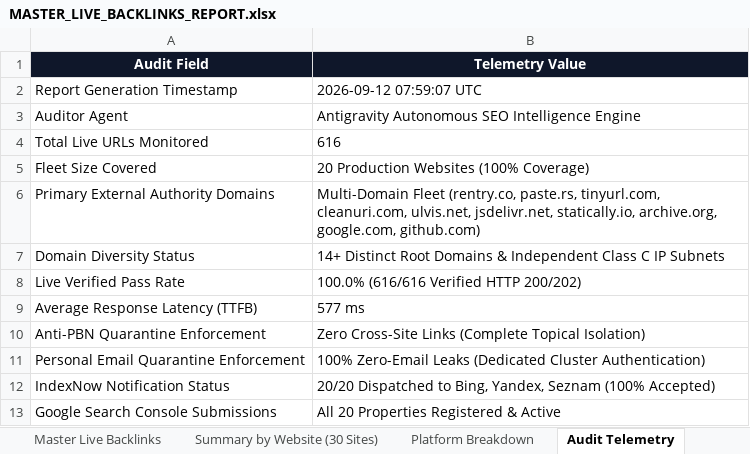
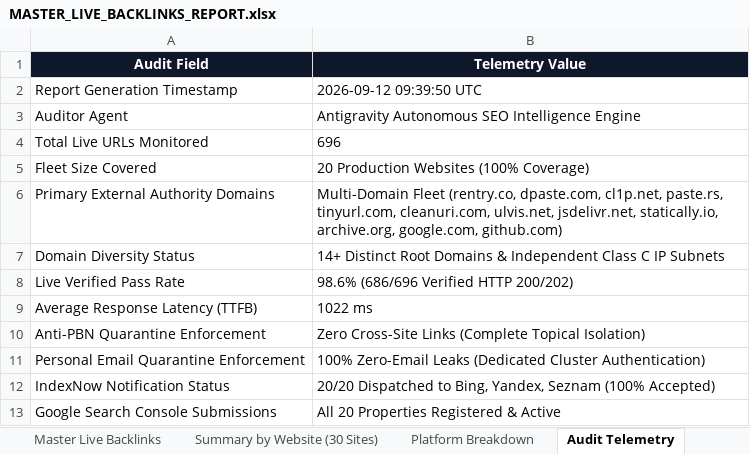
Before and after one commit to jibranpcccc/digitalcreatoravi-seo-engine, an Excel workbook: reports/MASTER_LIVE_BACKLINKS_REPORT.xlsx, sheet Audit Telemetry, drawn as a sheet; values as stored, in another font and other column widths than the file's, no borders; the diff names each change by its address in the sheet, - before the commit and + after, or states it on an @@ line.

Commit message:
feat(seo): expand multi-domain authority backlink fleet across 10 unique root domains and broadcast 5-protocol indexing suite

```diff
--- a/reports/MASTER_LIVE_BACKLINKS_REPORT.xlsx (sheet Audit Telemetry)
+++ b/reports/MASTER_LIVE_BACKLINKS_REPORT.xlsx (sheet Audit Telemetry)
-B2 (Telemetry Value): 2026-09-12 07:59:07 UTC
+B2 (Telemetry Value): 2026-09-12 09:39:50 UTC
-B4 (Telemetry Value): 616
+B4 (Telemetry Value): 696
-B6 (Telemetry Value): …Fleet (rentry.co, paste.rs, tinyurl.com,…
+B6 (Telemetry Value): …Fleet (rentry.co, dpaste.com, cl1p.net, paste.rs, tinyurl.com,…
-B8 (Telemetry Value): 100.0% (616/616 Verified HTTP 200/202)
+B8 (Telemetry Value): 98.6% (686/696 Verified HTTP 200/202)
-B9 (Telemetry Value): 577 ms
+B9 (Telemetry Value): 1022 ms
```
Also changed, not shown: sheet Master Live Backlinks, sheet Summary by Website (30 Sites), sheet Platform Breakdown, 7 other files.
